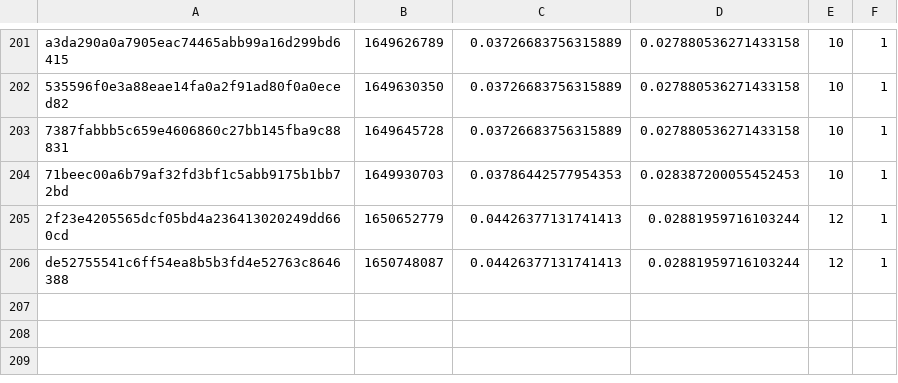
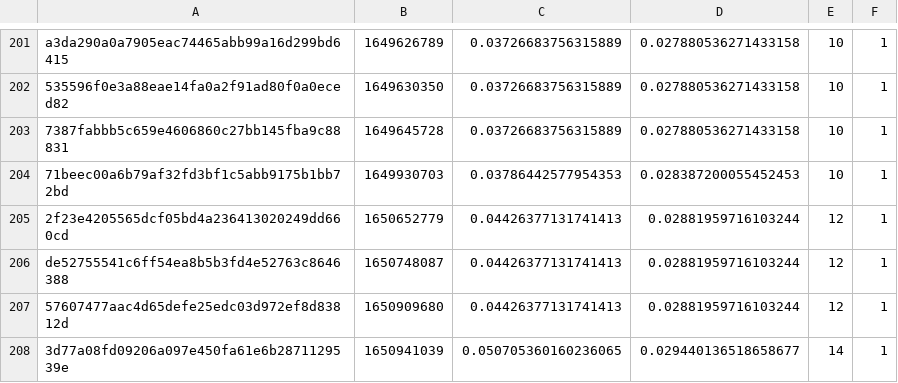
Before and after one commit to FluentCoding/MeleeDecompProgressCalc, a CSV file: result.csv, drawn as a sheet; only a part is shown, gaps mark what is left out; the diff names each change by its address in the sheet, - before the commit and + after, or states it on an @@ line.

Commit message:
results update

```diff
--- a/result.csv
+++ b/result.csv
+row 207: 57607477aac4d65defe25edc03d972ef8d83812d | 1650909680 | 0.04426377131741413 | 0.02881959716103244 | 12 | 1
+row 208: 3d77a08fd09206a097e450fa61e6b2871129539e | 1650941039 | 0.050705360160236065 | 0.029440136518658677 | 14 | 1
```
